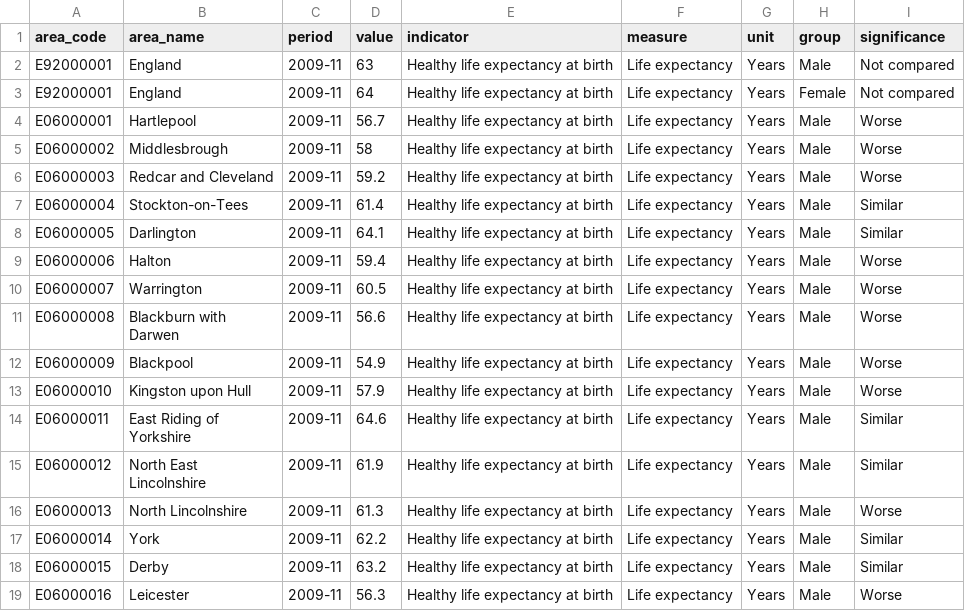
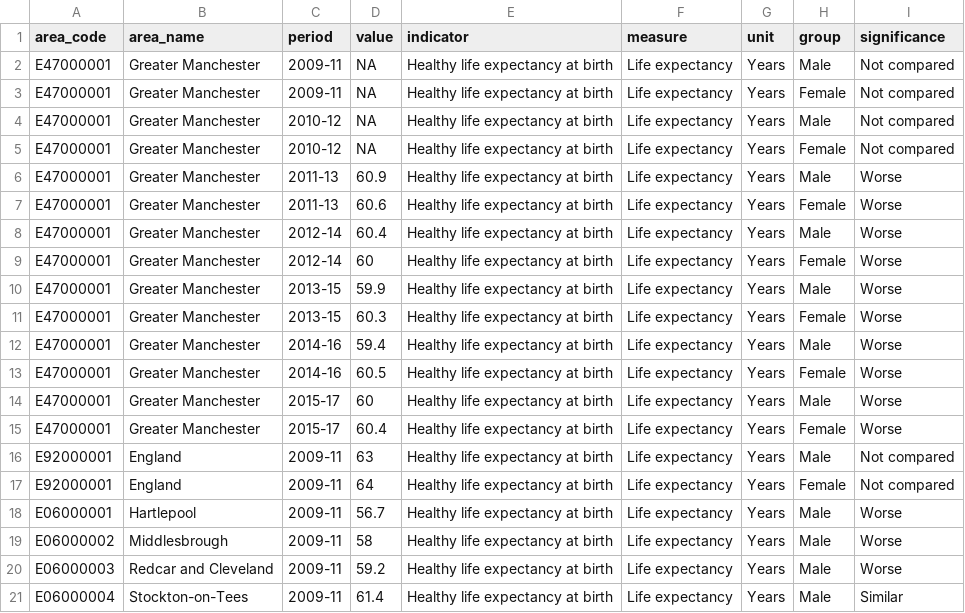
Before and after one commit to traffordDataLab/dashboard, a CSV file: data/health/healthy_life_expectancy_at_birth.csv, drawn as a sheet; only a part is shown; the shorter side is filled out with more unchanged rows; the diff names each change by its address in the sheet, - before the commit and + after, or states it on an @@ line.

```diff
--- a/data/health/healthy_life_expectancy_at_birth.csv
+++ b/data/health/healthy_life_expectancy_at_birth.csv
+row 2: E47000001 | Greater Manchester | 2009-11 | NA | Healthy life expectancy at birth | Life expectancy | Years | Male | Not compared
+row 3: E47000001 | Greater Manchester | 2009-11 | NA | Healthy life expectancy at birth | Life expectancy | Years | Female | Not compared
+row 4: E47000001 | Greater Manchester | 2010-12 | NA | Healthy life expectancy at birth | Life expectancy | Years | Male | Not compared
+row 5: E47000001 | Greater Manchester | 2010-12 | NA | Healthy life expectancy at birth | Life expectancy | Years | Female | Not compared
+row 6: E47000001 | Greater Manchester | 2011-13 | 60.9 | Healthy life expectancy at birth | Life expectancy | Years | Male | Worse
+row 7: E47000001 | Greater Manchester | 2011-13 | 60.6 | Healthy life expectancy at birth | Life expectancy | Years | Female | Worse
+row 8: E47000001 | Greater Manchester | 2012-14 | 60.4 | Healthy life expectancy at birth | Life expectancy | Years | Male | Worse
+row 9: E47000001 | Greater Manchester | 2012-14 | 60 | Healthy life expectancy at birth | Life expectancy | Years | Female | Worse
+row 10: E47000001 | Greater Manchester | 2013-15 | 59.9 | Healthy life expectancy at birth | Life expectancy | Years | Male | Worse
+row 11: E47000001 | Greater Manchester | 2013-15 | 60.3 | Healthy life expectancy at birth | Life expectancy | Years | Female | Worse
+row 12: E47000001 | Greater Manchester | 2014-16 | 59.4 | Healthy life expectancy at birth | Life expectancy | Years | Male | Worse
+row 13: E47000001 | Greater Manchester | 2014-16 | 60.5 | Healthy life expectancy at birth | Life expectancy | Years | Female | Worse
+row 14: E47000001 | Greater Manchester | 2015-17 | 60 | Healthy life expectancy at birth | Life expectancy | Years | Male | Worse
+row 15: E47000001 | Greater Manchester | 2015-17 | 60.4 | Healthy life expectancy at birth | Life expectancy | Years | Female | Worse
```
Also changed, not shown: data/children/excess_weight_reception.csv, data/children/excess_weight_year6.csv, 32 other files.
